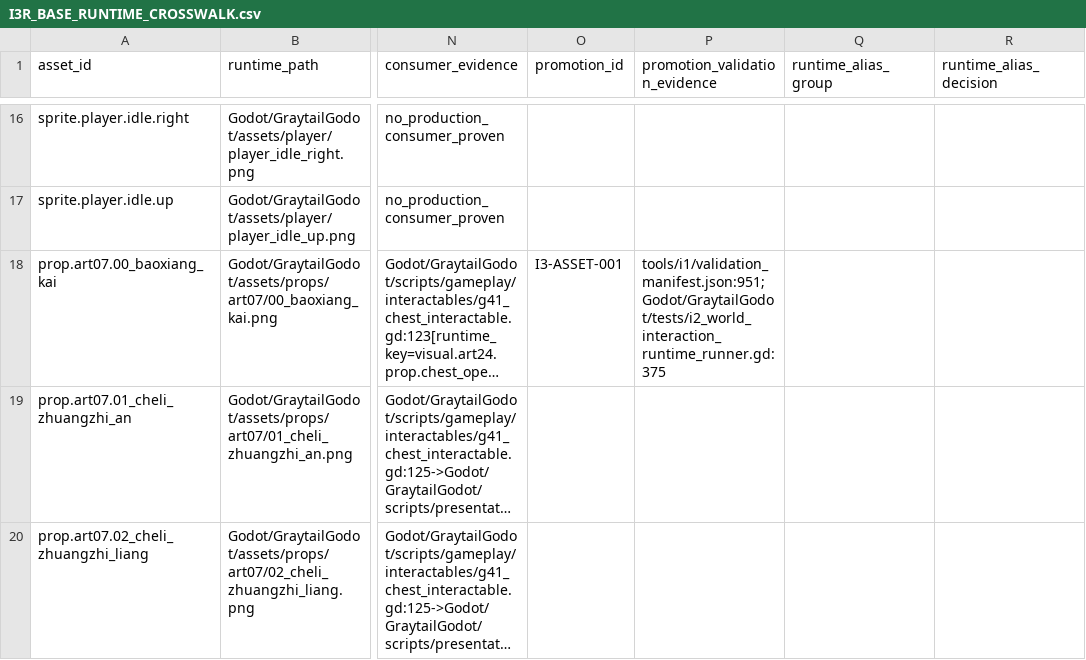
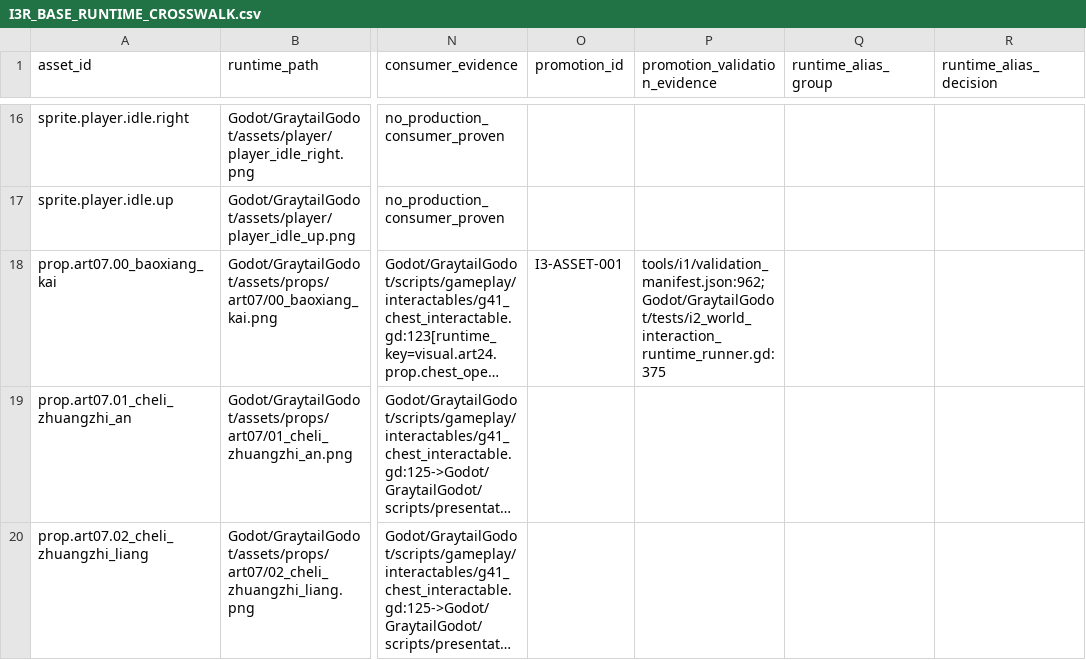
Before and after one commit to yanoutrageous/Game1, a CSV file: docs/00_governance/I3R_BASE_RUNTIME_CROSSWALK.csv, drawn as a sheet; only a part is shown, gaps mark what is left out; long unchanged cells end in …; the diff names each change by its address in the sheet, - before the commit and + after, or states it on an @@ line.

```diff
--- a/docs/00_governance/I3R_BASE_RUNTIME_CROSSWALK.csv
+++ b/docs/00_governance/I3R_BASE_RUNTIME_CROSSWALK.csv
-P18 (promotion_validation_evidence): tools/i1/validation_manifest.json:951;Godot/GraytailGodot/tests/i2_world_interaction_runtime_runner.gd:375
+P18 (promotion_validation_evidence): tools/i1/validation_manifest.json:962;Godot/GraytailGodot/tests/i2_world_interaction_runtime_runner.gd:375
```
Also changed, not shown: 34 other files.
